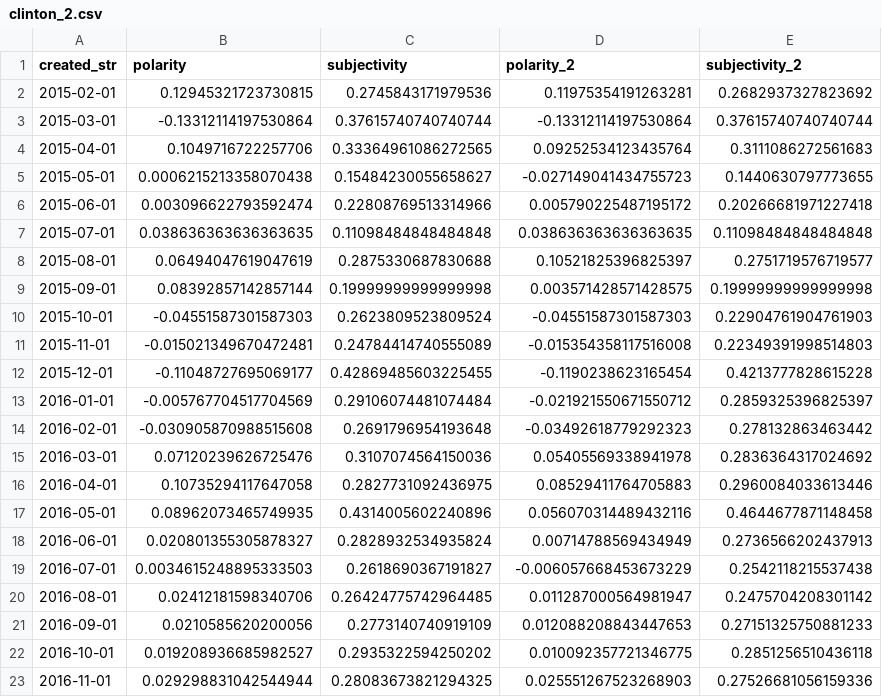
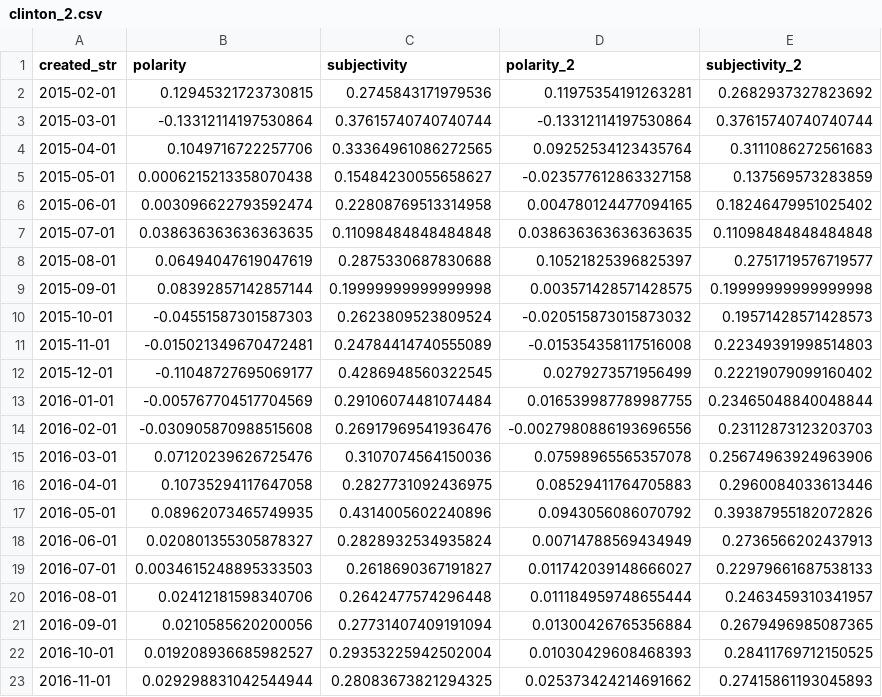
Before and after one commit to nomdebrew/tweet_analysis, a CSV file: csv/clinton_2.csv, drawn as a sheet; only a part is shown; the diff covers the shown part only.

```diff
--- a/csv/clinton_2.csv
+++ b/csv/clinton_2.csv
@@ -4,4 +4,4 @@ created_str,polarity,subjectivity,polarity_2,subjectivity_2
 2015-04-01,0.1049716722257706,0.33364961086272565,0.09252534123435764,0.3111086272561683
-2015-05-01,0.0006215213358070438,0.15484230055658627,-0.027149041434755723,0.1440630797773655
-2015-06-01,0.003096622793592474,0.22808769513314966,0.005790225487195172,0.20266681971227418
+2015-05-01,0.0006215213358070438,0.15484230055658627,-0.023577612863327158,0.137569573283859
+2015-06-01,0.003096622793592474,0.22808769513314958,0.004780124477094165,0.18246479951025402
 2015-07-01,0.038636363636363635,0.11098484848484848,0.038636363636363635,0.11098484848484848
@@ -9,15 +9,15 @@ created_str,polarity,subjectivity,polarity_2,subjectivity_2
 2015-09-01,0.08392857142857144,0.19999999999999998,0.003571428571428575,0.19999999999999998
-2015-10-01,-0.04551587301587303,0.2623809523809524,-0.04551587301587303,0.22904761904761903
+2015-10-01,-0.04551587301587303,0.2623809523809524,-0.020515873015873032,0.19571428571428573
 2015-11-01,-0.015021349670472481,0.24784414740555089,-0.015354358117516008,0.22349391998514803
-2015-12-01,-0.11048727695069177,0.42869485603225455,-0.1190238623165454,0.4213777828615228
-2016-01-01,-0.005767704517704569,0.29106074481074484,-0.021921550671550712,0.2859325396825397
-2016-02-01,-0.030905870988515608,0.2691796954193648,-0.03492618779292323,0.278132863463442
-2016-03-01,0.07120239626725476,0.3107074564150036,0.05405569338941978,0.2836364317024692
+2015-12-01,-0.11048727695069177,0.4286948560322545,0.0279273571956499,0.22219079099160402
+2016-01-01,-0.005767704517704569,0.29106074481074484,0.016539987789987755,0.23465048840048844
+2016-02-01,-0.030905870988515608,0.26917969541936476,-0.0027980886193696556,0.23112873123203703
+2016-03-01,0.07120239626725476,0.3107074564150036,0.07598965565357078,0.25674963924963906
 2016-04-01,0.10735294117647058,0.2827731092436975,0.08529411764705883,0.2960084033613446
-2016-05-01,0.08962073465749935,0.4314005602240896,0.056070314489432116,0.4644677871148458
+2016-05-01,0.08962073465749935,0.4314005602240896,0.0943056086070792,0.39387955182072826
 2016-06-01,0.020801355305878327,0.2828932534935824,0.00714788569434949,0.2736566202437913
-2016-07-01,0.0034615248895333503,0.2618690367191827,-0.006057668453673229,0.2542118215537438
-2016-08-01,0.02412181598340706,0.26424775742964485,0.011287000564981947,0.2475704208301142
-2016-09-01,0.0210585620200056,0.2773140740919109,0.012088208843447653,0.27151325750881233
-2016-10-01,0.019208936685982527,0.2935322594250202,0.010092357721346775,0.2851256510436118
-2016-11-01,0.029298831042544944,0.28083673821294325,0.025551267523268903,0.27526681056159336
+2016-07-01,0.0034615248895333503,0.2618690367191827,0.011742039148666027,0.22979661687538133
+2016-08-01,0.02412181598340706,0.2642477574296448,0.011184959748655444,0.2463459310341957
+2016-09-01,0.0210585620200056,0.27731407409191094,0.01300426765356884,0.2679496985087365
+2016-10-01,0.019208936685982527,0.29353225942502004,0.01030429608468393,0.28411769712150525
+2016-11-01,0.029298831042544944,0.28083673821294325,0.025373424214691662,0.27415861193045893
```
Also changed, not shown: 8 edited cells elsewhere in this file, csv/both_2.csv, csv/trump_2.csv, 12 other files.
